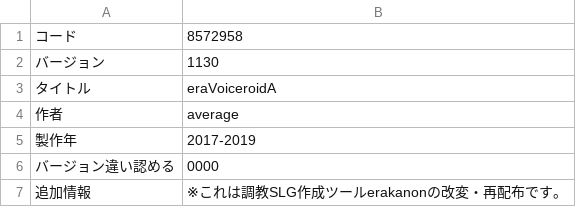
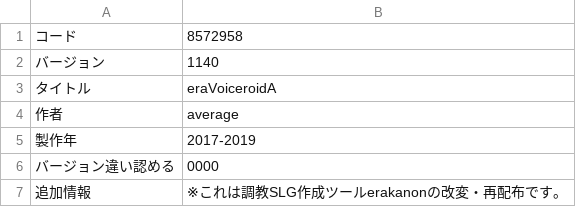
Before and after one commit to average34/eraVoiceroidA, a CSV file: CSV/GameBase.csv, drawn as a sheet.

```diff
--- a/CSV/GameBase.csv
+++ b/CSV/GameBase.csv
@@ -1,3 +1,3 @@
 コード,8572958
-バージョン,1130
+バージョン,1140
 タイトル,eraVoiceroidA
```
Also changed, not shown: 3 other files.
